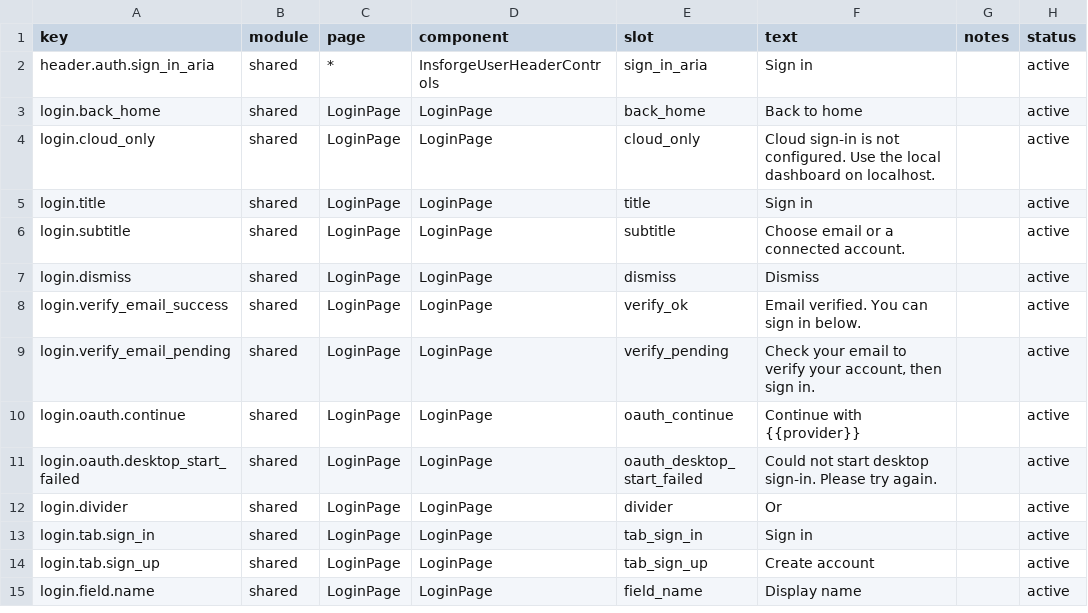
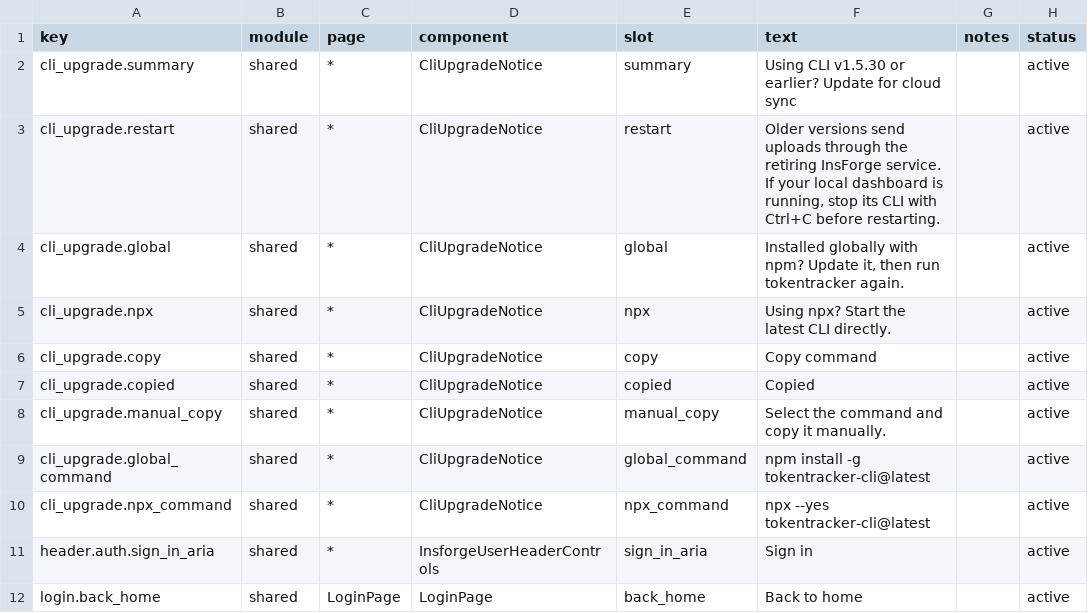
Before and after one commit to xiufengsun/TokenTracker, a CSV file: dashboard/src/content/copy.csv, drawn as a sheet; only a part is shown; the shorter side is filled out with more unchanged rows.

Commit message:
feat(web): show legacy CLI users how to upgrade for cloud sync

```diff
--- a/dashboard/src/content/copy.csv
+++ b/dashboard/src/content/copy.csv
@@ -1,2 +1,11 @@
 key,module,page,component,slot,text,notes,status
+cli_upgrade.summary,shared,*,CliUpgradeNotice,summary,"Using CLI v1.5.30 or earlier? Update for cloud sync",,active
+cli_upgrade.restart,shared,*,CliUpgradeNotice,restart,"Older versions send uploads through the retiring InsForge service. If your local dashboard is running, stop its CLI with Ctrl+C before restarting.",,active
+cli_upgrade.global,shared,*,CliUpgradeNotice,global,"Installed globally with npm? Update it, then run tokentracker again.",,active
+cli_upgrade.npx,shared,*,CliUpgradeNotice,npx,"Using npx? Start the latest CLI directly.",,active
+cli_upgrade.copy,shared,*,CliUpgradeNotice,copy,"Copy command",,active
+cli_upgrade.copied,shared,*,CliUpgradeNotice,copied,"Copied",,active
+cli_upgrade.manual_copy,shared,*,CliUpgradeNotice,manual_copy,"Select the command and copy it manually.",,active
+cli_upgrade.global_command,shared,*,CliUpgradeNotice,global_command,"npm install -g tokentracker-cli@latest",,active
+cli_upgrade.npx_command,shared,*,CliUpgradeNotice,npx_command,"npx --yes tokentracker-cli@latest",,active
 header.auth.sign_in_aria,shared,*,InsforgeUserHeaderControls,sign_in_aria,"Sign in",,active
```
Also changed, not shown: 13 other files.
